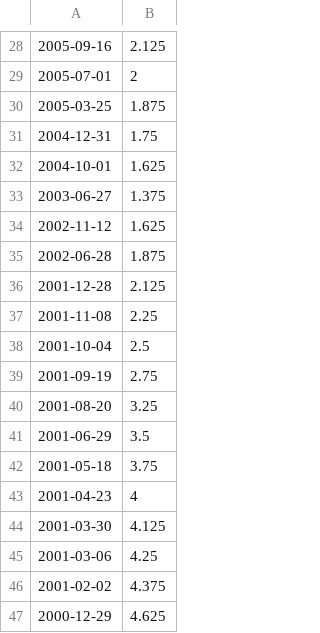
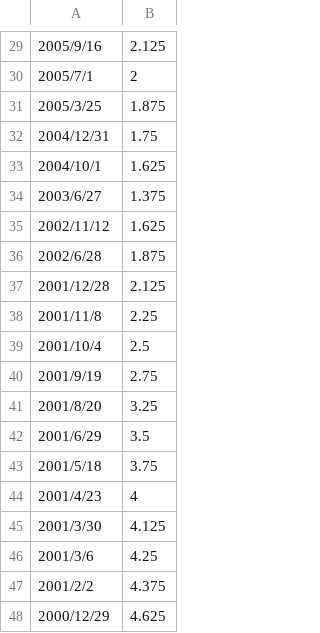
Before and after one commit to ntuken/stock-algorithm-analysis, a CSV file: chungtieshian.csv, drawn as a sheet; only a part is shown, gaps mark what is left out; the diff covers the shown part only.

```diff
--- a/chungtieshian.csv
+++ b/chungtieshian.csv
@@ -28,20 +29,20 @@
-2005-09-16,2.125
-2005-07-01,2
-2005-03-25,1.875
-2004-12-31,1.75
-2004-10-01,1.625
-2003-06-27,1.375
-2002-11-12,1.625
-2002-06-28,1.875
-2001-12-28,2.125
-2001-11-08,2.25
-2001-10-04,2.5
-2001-09-19,2.75
-2001-08-20,3.25
-2001-06-29,3.5
-2001-05-18,3.75
-2001-04-23,4
-2001-03-30,4.125
-2001-03-06,4.25
-2001-02-02,4.375
-2000-12-29,4.625
+2005/9/16,2.125
+2005/7/1,2
+2005/3/25,1.875
+2004/12/31,1.75
+2004/10/1,1.625
+2003/6/27,1.375
+2002/11/12,1.625
+2002/6/28,1.875
+2001/12/28,2.125
+2001/11/8,2.25
+2001/10/4,2.5
+2001/9/19,2.75
+2001/8/20,3.25
+2001/6/29,3.5
+2001/5/18,3.75
+2001/4/23,4
+2001/3/30,4.125
+2001/3/6,4.25
+2001/2/2,4.375
+2000/12/29,4.625
```
Also changed, not shown: 1 added row and 27 edited cells elsewhere in this file.
